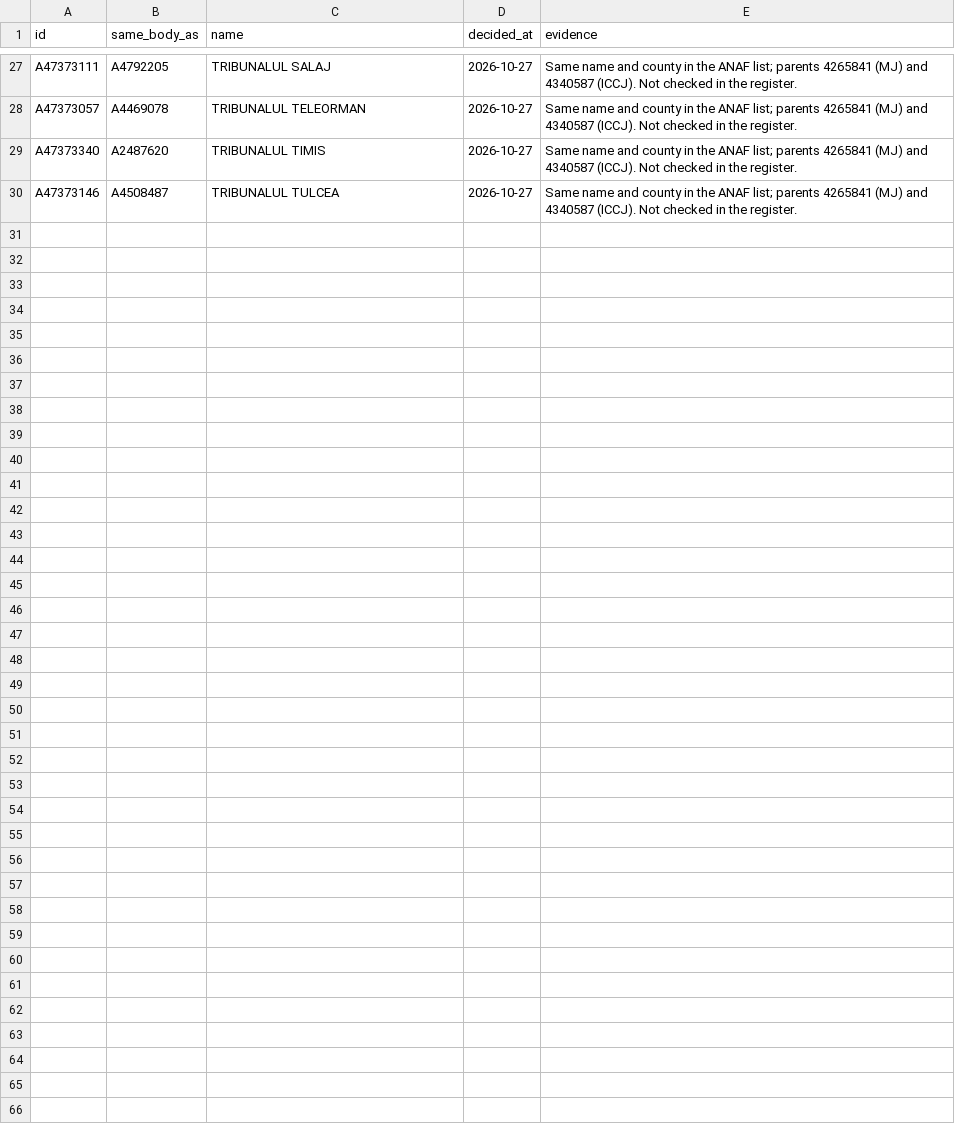
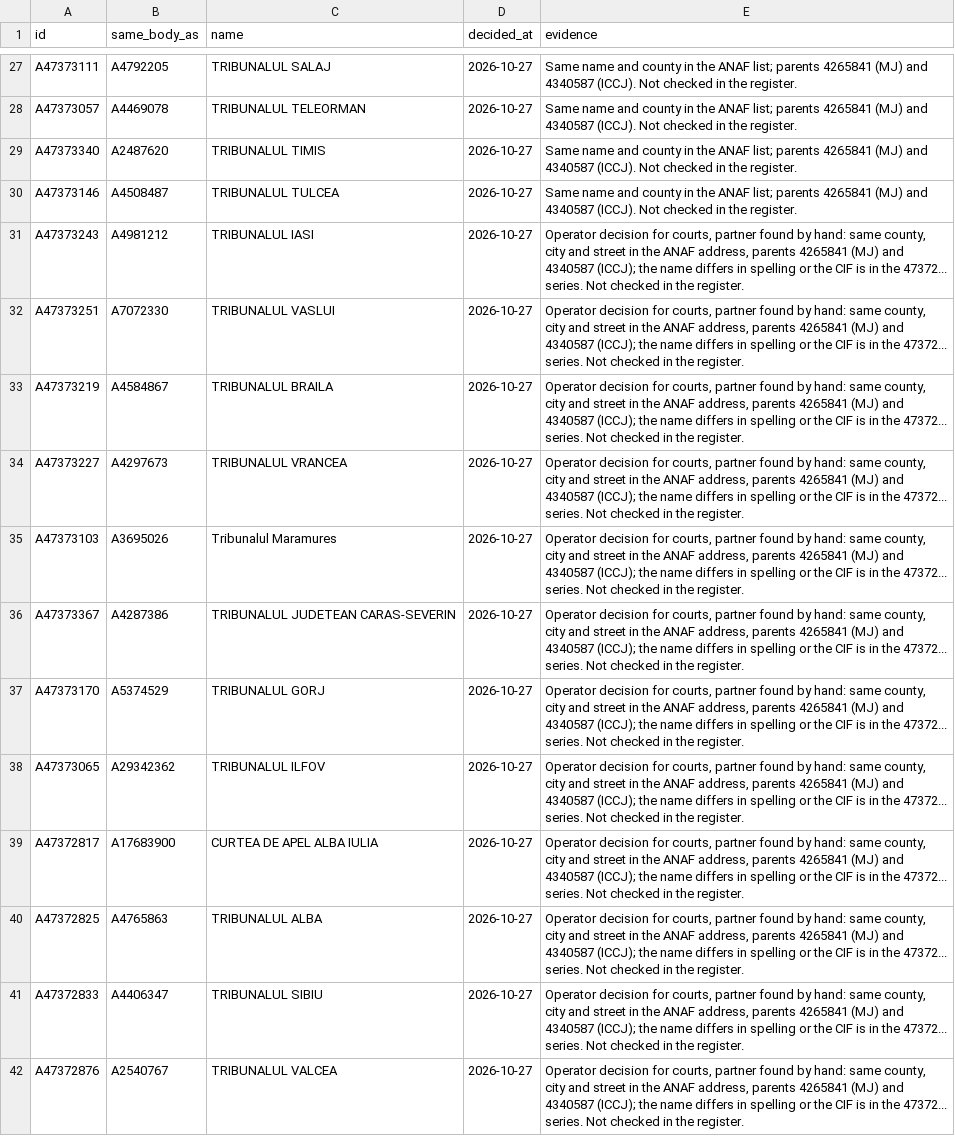
Before and after one commit to gov2-ro/institutii-publice, a CSV file: curation/same_body.csv, drawn as a sheet; only a part is shown, gaps mark what is left out.

```diff
--- a/curation/same_body.csv
+++ b/curation/same_body.csv
@@ -30 +30,13 @@ A47373340,A2487620,TRIBUNALUL TIMIS,2026-10-27,Same name and county in the ANAF
 A47373146,A4508487,TRIBUNALUL TULCEA,2026-10-27,Same name and county in the ANAF list; parents 4265841 (MJ) and 4340587 (ICCJ). Not checked in the register.
+A47373243,A4981212,TRIBUNALUL IASI,2026-10-27,"Operator decision for courts, partner found by hand: same county, city and street in the ANAF address, parents 4265841 (MJ) and 4340587 (ICCJ); the name differs in spelling or the CIF is in the 47372... series. Not checked in the register."
+A47373251,A7072330,TRIBUNALUL VASLUI,2026-10-27,"Operator decision for courts, partner found by hand: same county, city and street in the ANAF address, parents 4265841 (MJ) and 4340587 (ICCJ); the name differs in spelling or the CIF is in the 47372... series. Not checked in the register."
+A47373219,A4584867,TRIBUNALUL BRAILA,2026-10-27,"Operator decision for courts, partner found by hand: same county, city and street in the ANAF address, parents 4265841 (MJ) and 4340587 (ICCJ); the name differs in spelling or the CIF is in the 47372... series. Not checked in the register."
+A47373227,A4297673,TRIBUNALUL VRANCEA,2026-10-27,"Operator decision for courts, partner found by hand: same county, city and street in the ANAF address, parents 4265841 (MJ) and 4340587 (ICCJ); the name differs in spelling or the CIF is in the 47372... series. Not checked in the register."
+A47373103,A3695026,Tribunalul Maramures,2026-10-27,"Operator decision for courts, partner found by hand: same county, city and street in the ANAF address, parents 4265841 (MJ) and 4340587 (ICCJ); the name differs in spelling or the CIF is in the 47372... series. Not checked in the register."
+A47373367,A4287386,TRIBUNALUL JUDETEAN CARAS-SEVERIN,2026-10-27,"Operator decision for courts, partner found by hand: same county, city and street in the ANAF address, parents 4265841 (MJ) and 4340587 (ICCJ); the name differs in spelling or the CIF is in the 47372... series. Not checked in the register."
+A47373170,A5374529,TRIBUNALUL GORJ,2026-10-27,"Operator decision for courts, partner found by hand: same county, city and street in the ANAF address, parents 4265841 (MJ) and 4340587 (ICCJ); the name differs in spelling or the CIF is in the 47372... series. Not checked in the register."
+A47373065,A29342362,TRIBUNALUL ILFOV,2026-10-27,"Operator decision for courts, partner found by hand: same county, city and street in the ANAF address, parents 4265841 (MJ) and 4340587 (ICCJ); the name differs in spelling or the CIF is in the 47372... series. Not checked in the register."
+A47372817,A17683900,CURTEA DE APEL ALBA IULIA,2026-10-27,"Operator decision for courts, partner found by hand: same county, city and street in the ANAF address, parents 4265841 (MJ) and 4340587 (ICCJ); the name differs in spelling or the CIF is in the 47372... series. Not checked in the register."
+A47372825,A4765863,TRIBUNALUL ALBA,2026-10-27,"Operator decision for courts, partner found by hand: same county, city and street in the ANAF address, parents 4265841 (MJ) and 4340587 (ICCJ); the name differs in spelling or the CIF is in the 47372... series. Not checked in the register."
+A47372833,A4406347,TRIBUNALUL SIBIU,2026-10-27,"Operator decision for courts, partner found by hand: same county, city and street in the ANAF address, parents 4265841 (MJ) and 4340587 (ICCJ); the name differs in spelling or the CIF is in the 47372... series. Not checked in the register."
+A47372876,A2540767,TRIBUNALUL VALCEA,2026-10-27,"Operator decision for courts, partner found by hand: same county, city and street in the ANAF address, parents 4265841 (MJ) and 4340587 (ICCJ); the name differs in spelling or the CIF is in the 47372... series. Not checked in the register."
```
Also changed, not shown: 3 other files.
